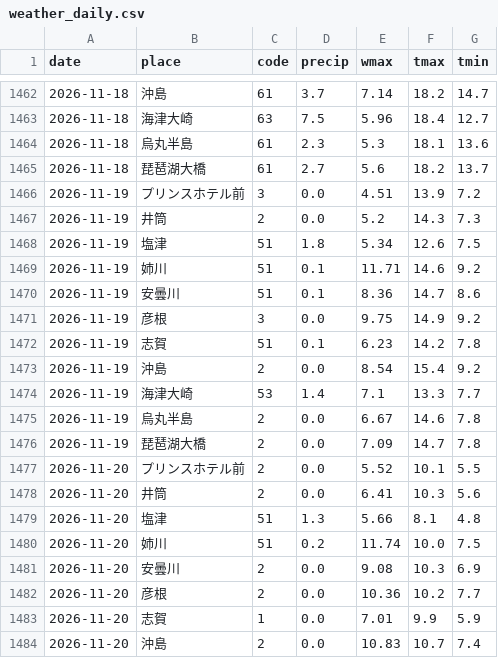
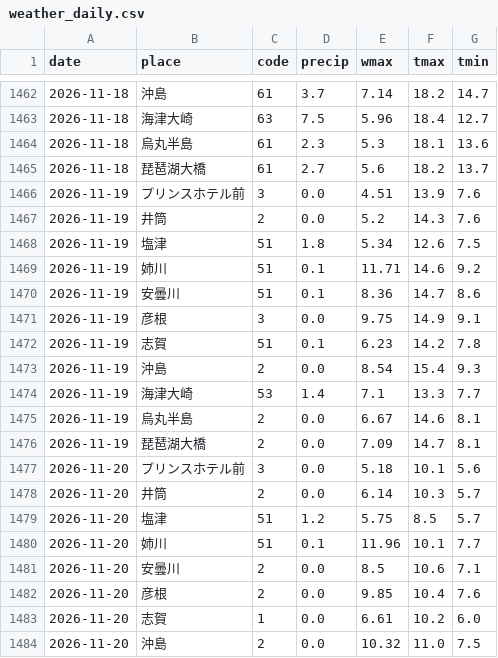
Before and after one commit to suzuhaya5666-lgtm/Biwakodate, a CSV file: data/weather_daily.csv, drawn as a sheet; only a part is shown, gaps mark what is left out; the diff covers the shown part only.

```diff
--- a/data/weather_daily.csv
+++ b/data/weather_daily.csv
@@ -1465,4 +1465,4 @@ date,place,code,precip,wmax,tmax,tmin
 2026-11-18,琵琶湖大橋,61,2.7,5.6,18.2,13.7
-2026-11-19,プリンスホテル前,3,0.0,4.51,13.9,7.2
-2026-11-19,井筒,2,0.0,5.2,14.3,7.3
+2026-11-19,プリンスホテル前,3,0.0,4.51,13.9,7.6
+2026-11-19,井筒,2,0.0,5.2,14.3,7.6
 2026-11-19,塩津,51,1.8,5.34,12.6,7.5
@@ -1470,15 +1470,15 @@ date,place,code,precip,wmax,tmax,tmin
 2026-11-19,安曇川,51,0.1,8.36,14.7,8.6
-2026-11-19,彦根,3,0.0,9.75,14.9,9.2
+2026-11-19,彦根,3,0.0,9.75,14.9,9.1
 2026-11-19,志賀,51,0.1,6.23,14.2,7.8
-2026-11-19,沖島,2,0.0,8.54,15.4,9.2
+2026-11-19,沖島,2,0.0,8.54,15.4,9.3
 2026-11-19,海津大崎,53,1.4,7.1,13.3,7.7
-2026-11-19,烏丸半島,2,0.0,6.67,14.6,7.8
-2026-11-19,琵琶湖大橋,2,0.0,7.09,14.7,7.8
-2026-11-20,プリンスホテル前,2,0.0,5.52,10.1,5.5
-2026-11-20,井筒,2,0.0,6.41,10.3,5.6
-2026-11-20,塩津,51,1.3,5.66,8.1,4.8
-2026-11-20,姉川,51,0.2,11.74,10.0,7.5
-2026-11-20,安曇川,2,0.0,9.08,10.3,6.9
-2026-11-20,彦根,2,0.0,10.36,10.2,7.7
-2026-11-20,志賀,1,0.0,7.01,9.9,5.9
-2026-11-20,沖島,2,0.0,10.83,10.7,7.4
+2026-11-19,烏丸半島,2,0.0,6.67,14.6,8.1
+2026-11-19,琵琶湖大橋,2,0.0,7.09,14.7,8.1
+2026-11-20,プリンスホテル前,3,0.0,5.18,10.1,5.6
+2026-11-20,井筒,2,0.0,6.14,10.3,5.7
+2026-11-20,塩津,51,1.2,5.75,8.5,5.7
+2026-11-20,姉川,51,0.1,11.96,10.1,7.7
+2026-11-20,安曇川,2,0.0,8.5,10.6,7.1
+2026-11-20,彦根,2,0.0,9.85,10.4,7.6
+2026-11-20,志賀,1,0.0,6.61,10.2,6.0
+2026-11-20,沖島,2,0.0,10.32,11.0,7.5
```
Also changed, not shown: 7 edited cells elsewhere in this file, data/observations.csv, data/rivers.csv, 3 other files.
